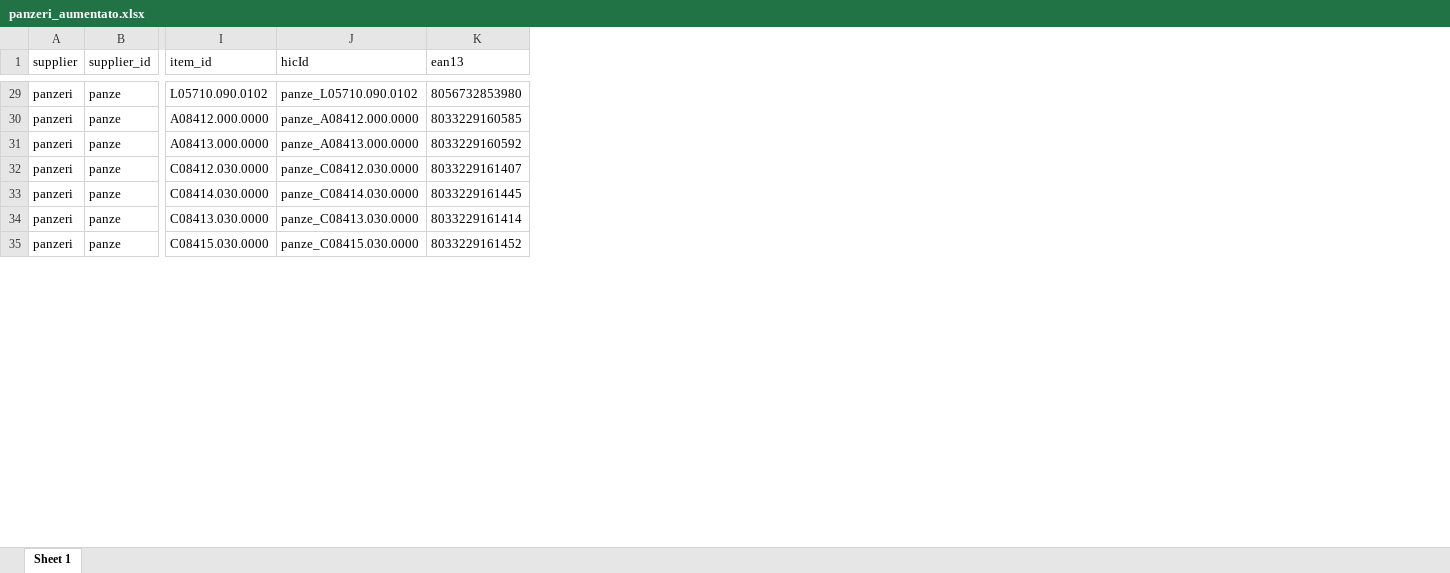
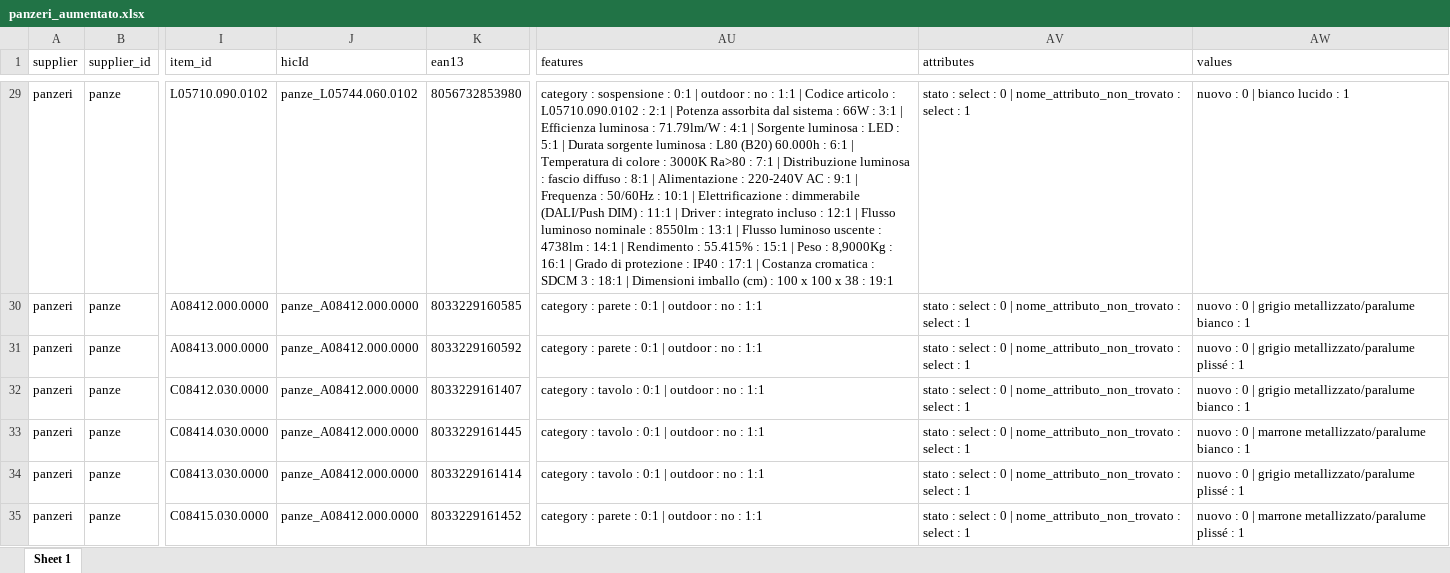
Before and after one commit to hicTech/arteInLuceImport, an Excel workbook: xls/panzeri/result/panzeri_aumentato.xlsx, sheet Sheet 1, drawn as a sheet; only a part is shown, gaps mark what is left out; values as stored, in another font and other column widths than the file's, no borders; the diff covers the shown part only; the diff names each change by its address in the sheet, - before the commit and + after, or states it on an @@ line.

```diff
--- a/xls/panzeri/result/panzeri_aumentato.xlsx (sheet Sheet 1)
+++ b/xls/panzeri/result/panzeri_aumentato.xlsx (sheet Sheet 1)
+column AU (features), rows 29-35: category : sospensione : 0:1 | outdoor : no : 1:1 | Codice articolo : L05710.090.0102 : 2:1 | Potenza assorbita dal sistema : 66W : 3:1 | Efficienza luminosa : 71.79lm/W : 4:1 | Sorgente luminosa : LED : 5:1 | Durata sorgente luminosa : L80 (B20) 60.000h : 6:1 | Temperatura di colore : 3000K Ra>80 : 7:1 | Distribuzione luminosa : fascio diffuso : 8:1 | Alimentazione : 220-240V AC : 9:1 | Frequenza : 50/60Hz : 10:1 | Elettrificazione : dimmerabile (DALI/Push DIM) : 11:1 | Driver : integrato incluso : 12:1 | Flusso luminoso nominale : 8550lm : 13:1 | Flusso luminoso uscente : 4738lm : 14:1 | Rendimento : 55.415% : 15:1 | Peso : 8,9000Kg : 16:1 | Grado di protezione : IP40 : 17:1 | Costanza cromatica : SDCM 3 : 18:1 | Dimensioni imballo (cm) : 100 x 100 x 38 : 19:1 | category : parete : 0:1 | outdoor : no : 1:1 | category : parete : 0:1 | outdoor : no : 1:1 | category : tavolo : 0:1 | outdoor : no : 1:1 | category : tavolo : 0:1 | outdoor : no : 1:1 | category : tavolo : 0:1 | outdoor : no : 1:1 | category : parete : 0:1 | outdoor : no : 1:1
+column AV (attributes), rows 29-35: all stato : select : 0 | nome_attributo_non_trovato : select : 1
+column AW (values), rows 29-35: nuovo : 0 | bianco lucido : 1 | nuovo : 0 | grigio metallizzato/paralume bianco : 1 | nuovo : 0 | grigio metallizzato/paralume plissé : 1 | nuovo : 0 | grigio metallizzato/paralume bianco : 1 | nuovo : 0 | marrone metallizzato/paralume bianco : 1 | nuovo : 0 | grigio metallizzato/paralume plissé : 1 | nuovo : 0 | marrone metallizzato/paralume plissé : 1
-J29 (hicId): panze_L05710.090.0102
+J29 (hicId): panze_L05744.060.0102
-J31 (hicId): panze_A08413.000.0000
+J31 (hicId): panze_A08412.000.0000
-J32 (hicId): panze_C08412.030.0000
+J32 (hicId): panze_A08412.000.0000
-J33 (hicId): panze_C08414.030.0000
+J33 (hicId): panze_A08412.000.0000
-J34 (hicId): panze_C08413.030.0000
+J34 (hicId): panze_A08412.000.0000
-J35 (hicId): panze_C08415.030.0000
+J35 (hicId): panze_A08412.000.0000
```
Also changed, not shown: 665 edited cells elsewhere in this sheet, 8 other files.
